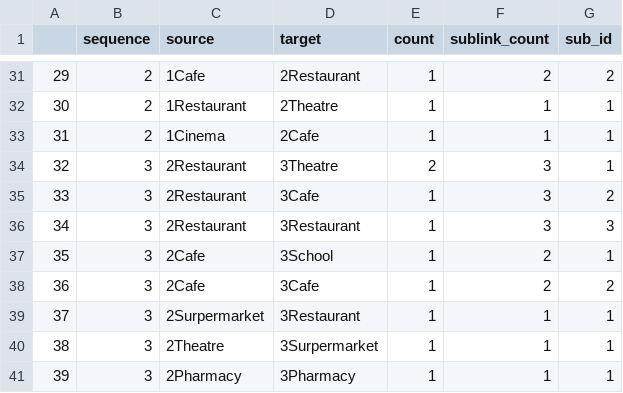
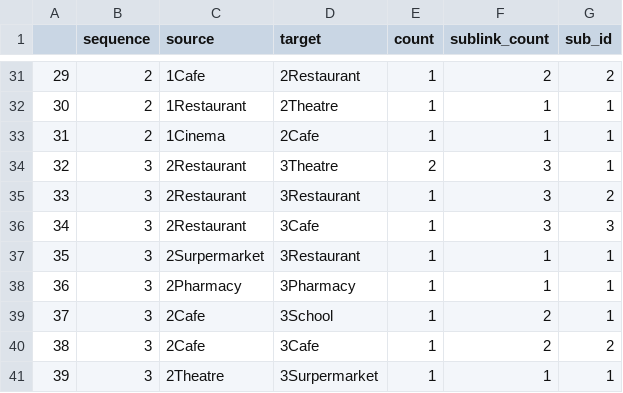
Before and after one commit to tbb9613/TQuery, a CSV file: sequenceData2.csv, drawn as a sheet; only a part is shown, gaps mark what is left out; the diff covers the shown part only; the diff names each change by its address in the sheet, - before the commit and + after, or states it on an @@ line.

```diff
--- a/sequenceData2.csv
+++ b/sequenceData2.csv
@@ column A renumbered between rows 8 and 41 @@
-D35 (target): 3Cafe
+D35 (target): 3Restaurant
-D36 (target): 3Restaurant
+D36 (target): 3Cafe
@@ row 39 moved to row 37: 35 @@
@@ row 41 moved to row 38: 36 @@
```
Also changed, not shown: 5 added rows, 5 removed rows, 1 moved row and 8 edited cells elsewhere in this file, 1 other file.
